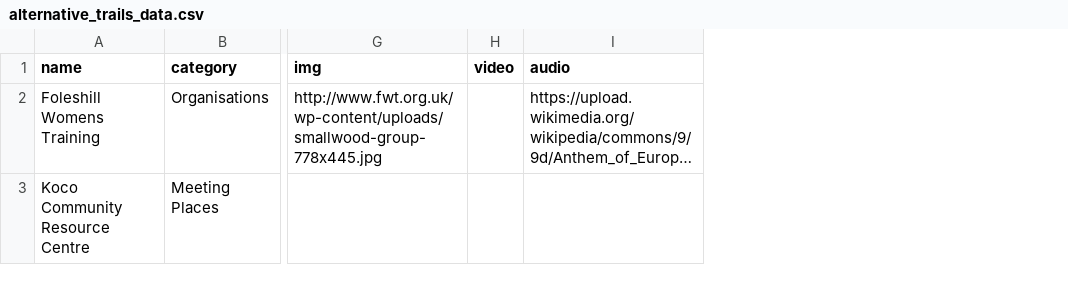
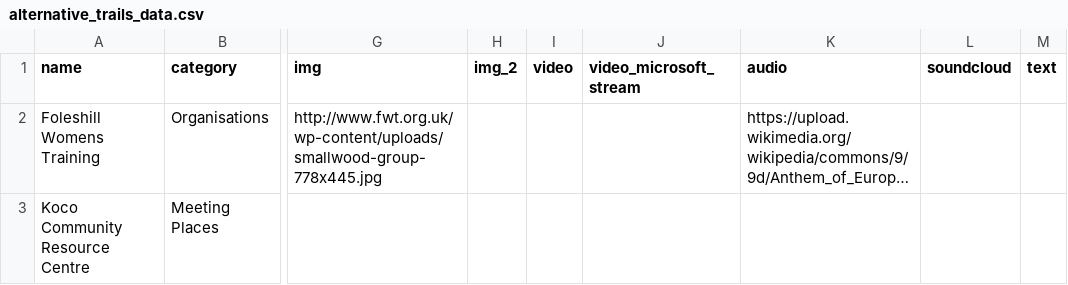
Before and after one commit to ccamara/alternative_trails_map, a CSV file: data/alternative_trails_data.csv, drawn as a sheet; only a part is shown, gaps mark what is left out; long unchanged cells end in …; the diff covers the shown part only; the diff names each change by its address in the sheet, - before the commit and + after, or states it on an @@ line.

Commit message:
Updates data and map.

```diff
--- a/data/alternative_trails_data.csv
+++ b/data/alternative_trails_data.csv
+column H (img_2), empty
+column J (video_microsoft_stream), empty
+column L (soundcloud), empty
+column M (text), empty
```
Also changed, not shown: 3 added rows elsewhere in this file, 7 other files.
